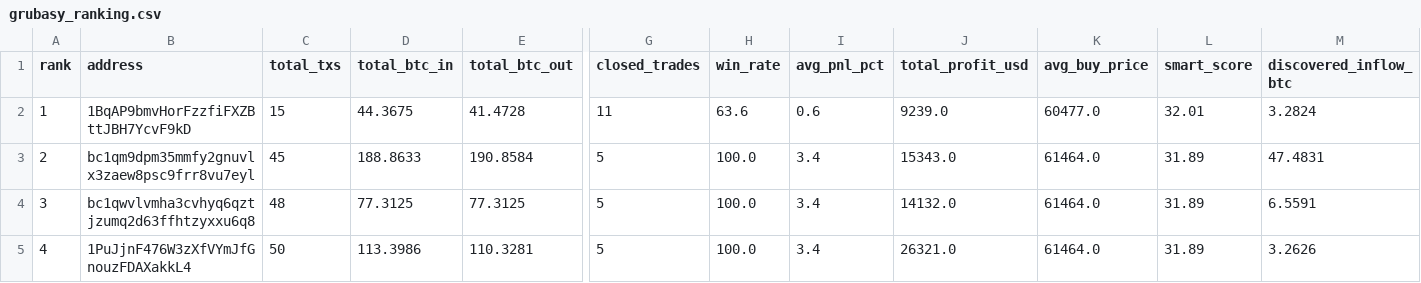
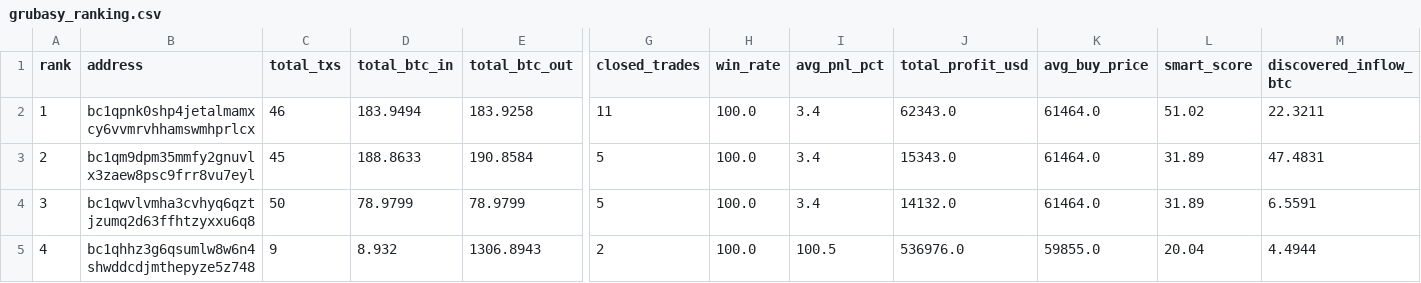
Before and after one commit to nierozgarniety/grubasy-tracker, a CSV file: grubasy_ranking.csv, drawn as a sheet; only a part is shown, gaps mark what is left out; the diff covers the shown part only; the diff names each change by its address in the sheet, - before the commit and + after, or states it on an @@ line.

Commit message:
Update 2026-06-13 07:53 UTC

```diff
--- a/grubasy_ranking.csv
+++ b/grubasy_ranking.csv
-B2 (address): 1BqAP9bmvHorFzzfiFXZBttJBH7YcvF9kD
+B2 (address): bc1qpnk0shp4jetalmamxcy6vvmrvhhamswmhprlcx
-C2 (total_txs): 15
+C2 (total_txs): 46
-D2 (total_btc_in): 44.3675
+D2 (total_btc_in): 183.9494
-E2 (total_btc_out): 41.4728
+E2 (total_btc_out): 183.9258
-H2 (win_rate): 63.6
+H2 (win_rate): 100.0
-I2 (avg_pnl_pct): 0.6
+I2 (avg_pnl_pct): 3.4
-J2 (total_profit_usd): 9239.0
+J2 (total_profit_usd): 62343.0
-K2 (avg_buy_price): 60477.0
+K2 (avg_buy_price): 61464.0
-L2 (smart_score): 32.01
+L2 (smart_score): 51.02
-M2 (discovered_inflow_btc): 3.2824
+M2 (discovered_inflow_btc): 22.3211
-C4 (total_txs): 48
+C4 (total_txs): 50
-D4 (total_btc_in): 77.3125
+D4 (total_btc_in): 78.9799
-E4 (total_btc_out): 77.3125
+E4 (total_btc_out): 78.9799
-B5 (address): 1PuJjnF476W3zXfVYmJfGnouzFDAXakkL4
+B5 (address): bc1qhhz3g6qsumlw8w6n4shwddcdjmthepyze5z748
-C5 (total_txs): 50
+C5 (total_txs): 9
-D5 (total_btc_in): 113.3986
+D5 (total_btc_in): 8.932
-E5 (total_btc_out): 110.3281
+E5 (total_btc_out): 1306.8943
-G5 (closed_trades): 5
+G5 (closed_trades): 2
-I5 (avg_pnl_pct): 3.4
+I5 (avg_pnl_pct): 100.5
-J5 (total_profit_usd): 26321.0
+J5 (total_profit_usd): 536976.0
-K5 (avg_buy_price): 61464.0
+K5 (avg_buy_price): 59855.0
-L5 (smart_score): 31.89
+L5 (smart_score): 20.04
-M5 (discovered_inflow_btc): 3.2626
+M5 (discovered_inflow_btc): 4.4944
```
Also changed, not shown: 94 edited cells elsewhere in this file.
